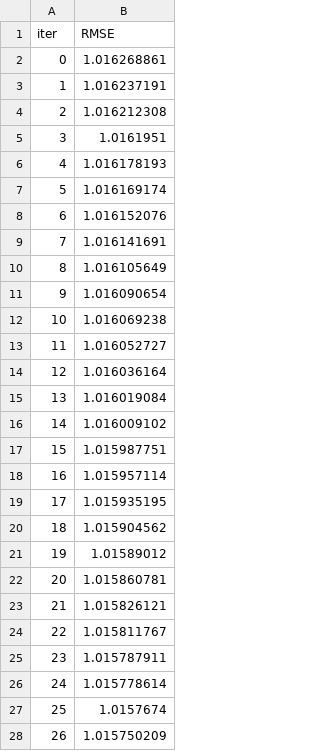
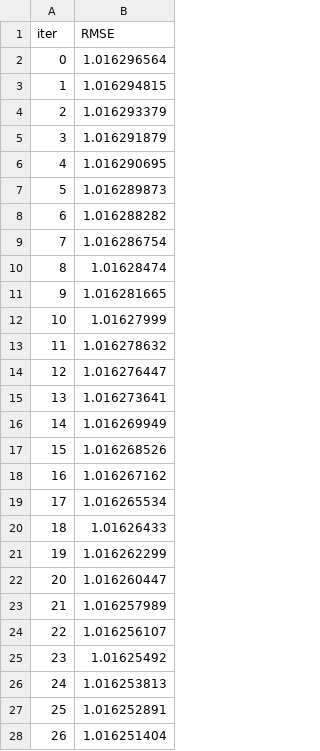
Before and after one commit to TeslimAdeyanju/17-SDS-CP023-diamond-price-predictor, a TSV file: submissions-team/teslim-adeyanju/catboost_info/learn_error.tsv, drawn as a sheet; only a part is shown; the diff covers the shown part only.

```diff
--- a/submissions-team/teslim-adeyanju/catboost_info/learn_error.tsv
+++ b/submissions-team/teslim-adeyanju/catboost_info/learn_error.tsv
@@ -1,28 +1,28 @@
 iter	RMSE
-0	1.016268861
-1	1.016237191
-2	1.016212308
-3	1.0161951
-4	1.016178193
-5	1.016169174
-6	1.016152076
-7	1.016141691
-8	1.016105649
-9	1.016090654
-10	1.016069238
-11	1.016052727
-12	1.016036164
-13	1.016019084
-14	1.016009102
-15	1.015987751
-16	1.015957114
-17	1.015935195
-18	1.015904562
-19	1.01589012
-20	1.015860781
-21	1.015826121
-22	1.015811767
-23	1.015787911
-24	1.015778614
-25	1.0157674
-26	1.015750209
+0	1.016296564
+1	1.016294815
+2	1.016293379
+3	1.016291879
+4	1.016290695
+5	1.016289873
+6	1.016288282
+7	1.016286754
+8	1.01628474
+9	1.016281665
+10	1.01627999
+11	1.016278632
+12	1.016276447
+13	1.016273641
+14	1.016269949
+15	1.016268526
+16	1.016267162
+17	1.016265534
+18	1.01626433
+19	1.016262299
+20	1.016260447
+21	1.016257989
+22	1.016256107
+23	1.01625492
+24	1.016253813
+25	1.016252891
+26	1.016251404
```
Also changed, not shown: 73 edited cells elsewhere in this file, submissions-team/teslim-adeyanju/catboost_info/time_left.tsv, 3 other files.
